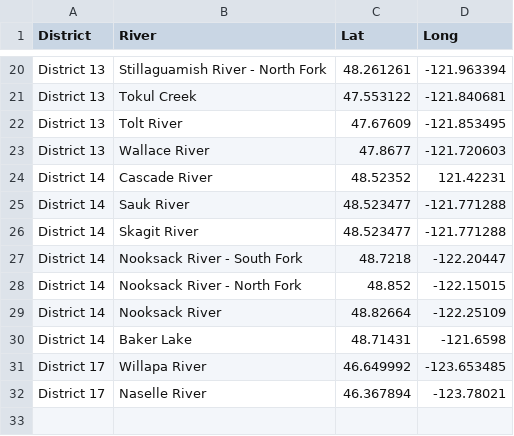
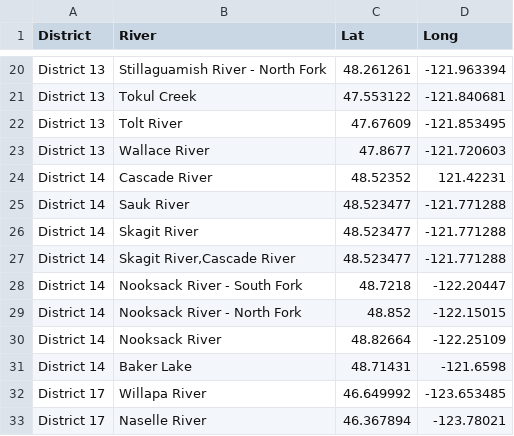
Before and after one commit to tbuehrens/CreelAnalysis, a CSV file: input_files/river_locations_master.csv, drawn as a sheet; only a part is shown, gaps mark what is left out; the diff names each change by its address in the sheet, - before the commit and + after, or states it on an @@ line.

Commit message:
Added updated .Rmd script with data wrangling to match PointEstimate script, including:
- changing interview angler hour calculation to use total group size, matching census count protocol
- correct join + pivot_wide + pivot_long of interviews to catch, so that all interivews with no catch become inferred zeros for catch_group of interest

Updated river locations with with combined 'Skagit River,cascade River location'

Added temporary lookup tables with truncated dates to test BSS model with initial Chinook encounters from 2022 Skagit fall salmon fishery.

```diff
--- a/input_files/river_locations_master.csv
+++ b/input_files/river_locations_master.csv
+row 27: District 14 | Skagit River,Cascade River | 48.523477 | -121.771288
```
Also changed, not shown: 4 other files.
